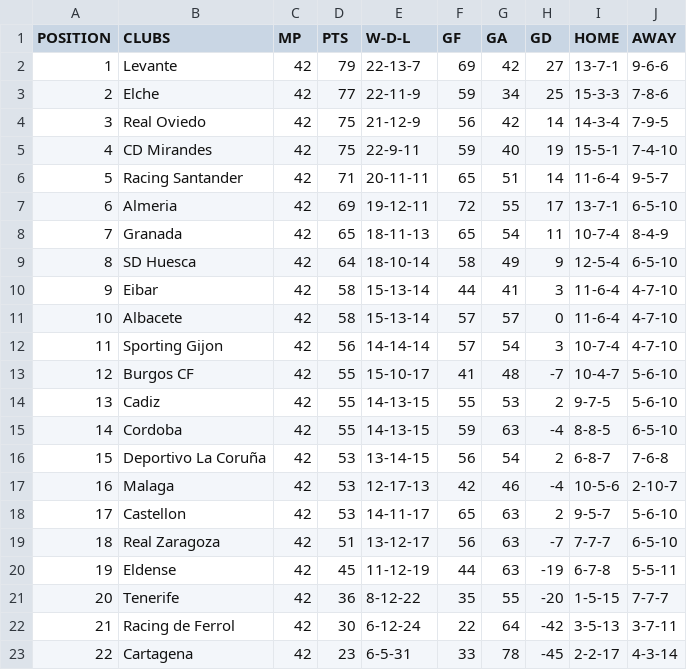
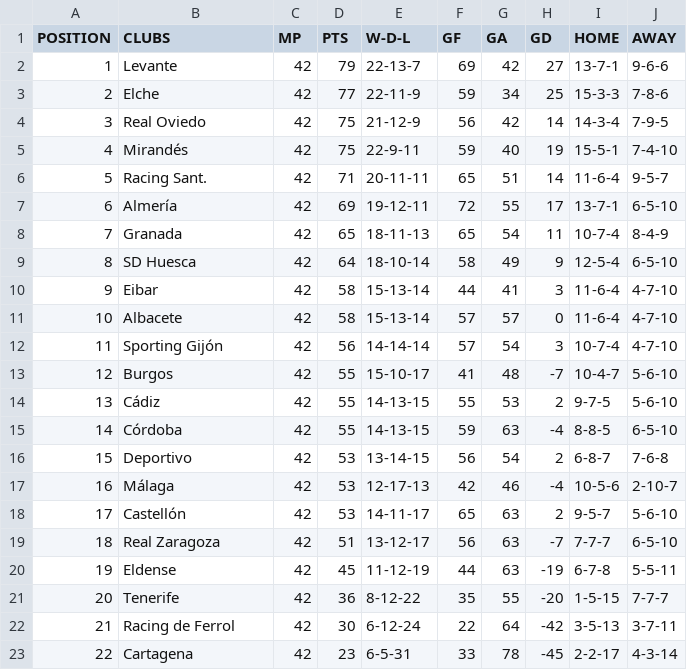
Before and after one commit to jf2024/laliga2stats, a CSV file: laliga2_standings_2024.csv, drawn as a sheet.

Commit message:
updated 2024 data

```diff
--- a/laliga2_standings_2024.csv
+++ b/laliga2_standings_2024.csv
@@ -4,5 +4,5 @@ POSITION,CLUBS,MP,PTS,W-D-L,GF,GA,GD,HOME,AWAY
 3,Real Oviedo,42,75,21-12-9,56,42,14,14-3-4,7-9-5
-4,CD Mirandes,42,75,22-9-11,59,40,19,15-5-1,7-4-10
-5,Racing Santander,42,71,20-11-11,65,51,14,11-6-4,9-5-7
-6,Almeria,42,69,19-12-11,72,55,17,13-7-1,6-5-10
+4,Mirandés,42,75,22-9-11,59,40,19,15-5-1,7-4-10
+5,Racing Sant.,42,71,20-11-11,65,51,14,11-6-4,9-5-7
+6,Almería,42,69,19-12-11,72,55,17,13-7-1,6-5-10
 7,Granada,42,65,18-11-13,65,54,11,10-7-4,8-4-9
@@ -11,9 +11,9 @@ POSITION,CLUBS,MP,PTS,W-D-L,GF,GA,GD,HOME,AWAY
 10,Albacete,42,58,15-13-14,57,57,0,11-6-4,4-7-10
-11,Sporting Gijon,42,56,14-14-14,57,54,3,10-7-4,4-7-10
-12,Burgos CF,42,55,15-10-17,41,48,-7,10-4-7,5-6-10
-13,Cadiz,42,55,14-13-15,55,53,2,9-7-5,5-6-10
-14,Cordoba,42,55,14-13-15,59,63,-4,8-8-5,6-5-10
-15,Deportivo La Coruña,42,53,13-14-15,56,54,2,6-8-7,7-6-8
-16,Malaga,42,53,12-17-13,42,46,-4,10-5-6,2-10-7
-17,Castellon,42,53,14-11-17,65,63,2,9-5-7,5-6-10
+11,Sporting Gijón,42,56,14-14-14,57,54,3,10-7-4,4-7-10
+12,Burgos,42,55,15-10-17,41,48,-7,10-4-7,5-6-10
+13,Cádiz,42,55,14-13-15,55,53,2,9-7-5,5-6-10
+14,Córdoba,42,55,14-13-15,59,63,-4,8-8-5,6-5-10
+15,Deportivo,42,53,13-14-15,56,54,2,6-8-7,7-6-8
+16,Málaga,42,53,12-17-13,42,46,-4,10-5-6,2-10-7
+17,Castellón,42,53,14-11-17,65,63,2,9-5-7,5-6-10
 18,Real Zaragoza,42,51,13-12-17,56,63,-7,7-7-7,6-5-10
```
